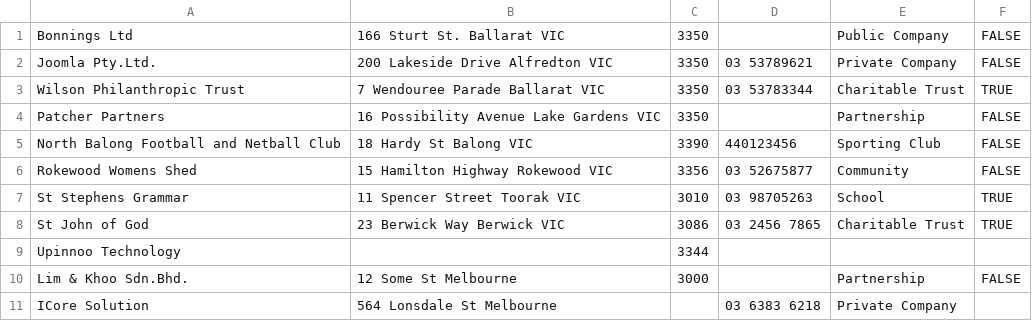
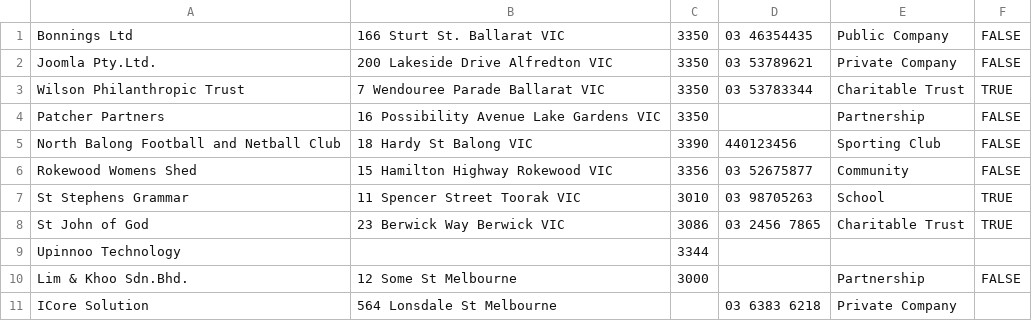
Before and after one commit to zzacong/ITECH2306-Lab-Assignment-1, a CSV file: ITECH2306_202005_Lab_Assignment1/files/ITECH2306_2020_Load_RatePayers.csv, drawn as a sheet.

```diff
--- a/ITECH2306_202005_Lab_Assignment1/files/ITECH2306_2020_Load_RatePayers.csv
+++ b/ITECH2306_202005_Lab_Assignment1/files/ITECH2306_2020_Load_RatePayers.csv
@@ -1,2 +1,2 @@
-Bonnings Ltd, 166 Sturt St. Ballarat VIC,3350,,Public Company,FALSE
+Bonnings Ltd, 166 Sturt St. Ballarat VIC,3350,03 46354435,Public Company,FALSE
 Joomla Pty.Ltd.,200 Lakeside Drive Alfredton VIC ,3350,03 53789621,Private Company,FALSE
```
Also changed, not shown: 10 other files.
